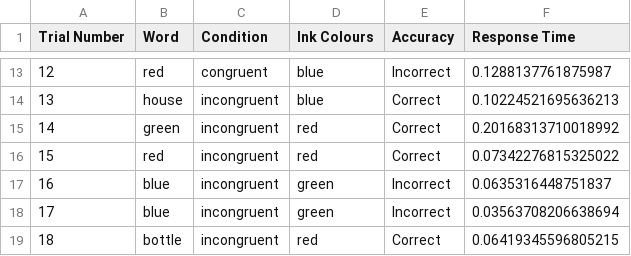
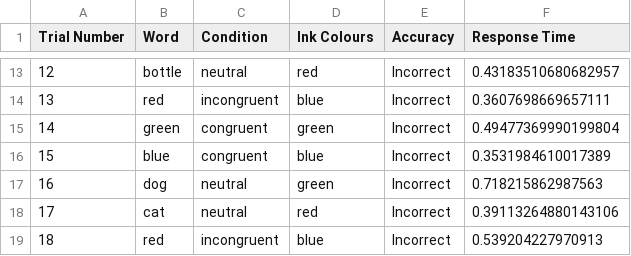
Before and after one commit to kp272/Computer-Programming-for-Psychology, a CSV file: FINAL Project/_output.csv, drawn as a sheet; only a part is shown, gaps mark what is left out; the diff covers the shown part only.

```diff
--- a/FINAL Project/_output.csv
+++ b/FINAL Project/_output.csv
@@ -13,7 +13,7 @@ Trial Number,Word,Condition,Ink Colours,Accuracy,Response Time
-12,red,congruent,blue,Incorrect,0.1288137761875987
-13,house,incongruent,blue,Correct,0.10224521695636213
-14,green,incongruent,red,Correct,0.20168313710018992
-15,red,incongruent,red,Correct,0.07342276815325022
-16,blue,incongruent,green,Incorrect,0.0635316448751837
-17,blue,incongruent,green,Incorrect,0.03563708206638694
-18,bottle,incongruent,red,Correct,0.06419345596805215
+12,bottle,neutral,red,Incorrect,0.43183510680682957
+13,red,incongruent,blue,Incorrect,0.3607698669657111
+14,green,congruent,green,Incorrect,0.49477369990199804
+15,blue,congruent,blue,Incorrect,0.3531984610017389
+16,dog,neutral,green,Incorrect,0.718215862987563
+17,cat,neutral,red,Incorrect,0.39113264880143106
+18,red,incongruent,blue,Incorrect,0.539204227970913
```
Also changed, not shown: 33 edited cells elsewhere in this file.
